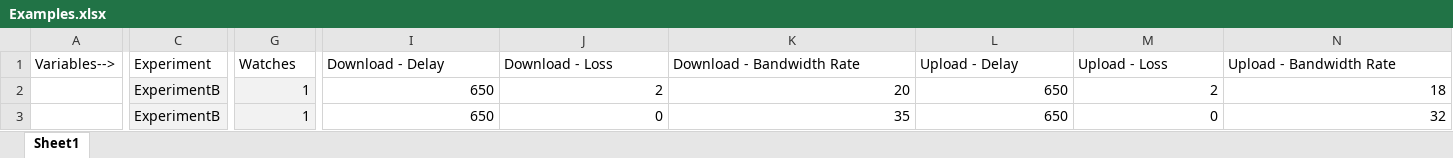
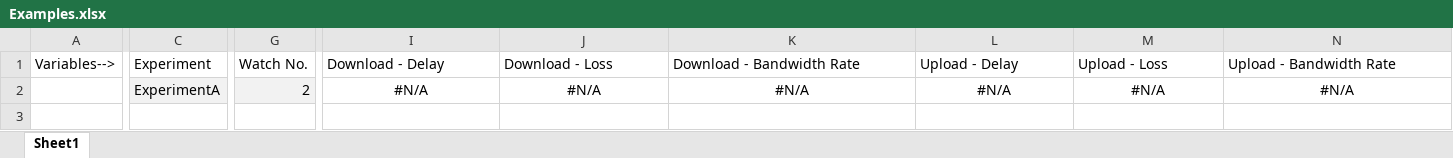
Before and after one commit to ayeshx/Watch1CodeServer, an Excel workbook: Examples.xlsx, sheet Sheet1, drawn as a sheet; only a part is shown, gaps mark what is left out; values as stored, in another font and other column widths than the file's, no borders; rows hold the shown columns only; the diff covers the shown part only; the diff names each change by its address in the sheet, - before the commit and + after, or states it on an @@ line.

```diff
--- a/Examples.xlsx (sheet Sheet1)
+++ b/Examples.xlsx (sheet Sheet1)
-G1: Watches
+G1: Watch No.
-C2: ExperimentB
+C2: ExperimentA
-G2: 1
+G2: 2
-I2: 650
+I2: #N/A
-I2:N2 alignment: right
+I2:N2 alignment: center
-J2: 2
+J2: #N/A
-K2: 20
+K2: #N/A
-L2: 650
+L2: #N/A
-M2: 2
+M2: #N/A
-N2: 18
+N2: #N/A
-row 3:  | ExperimentB | 1 | 650 | 0 | 35 | 650 | 0 | 32
```
Also changed, not shown: 1 edited cell elsewhere in this sheet, 6 other files.
